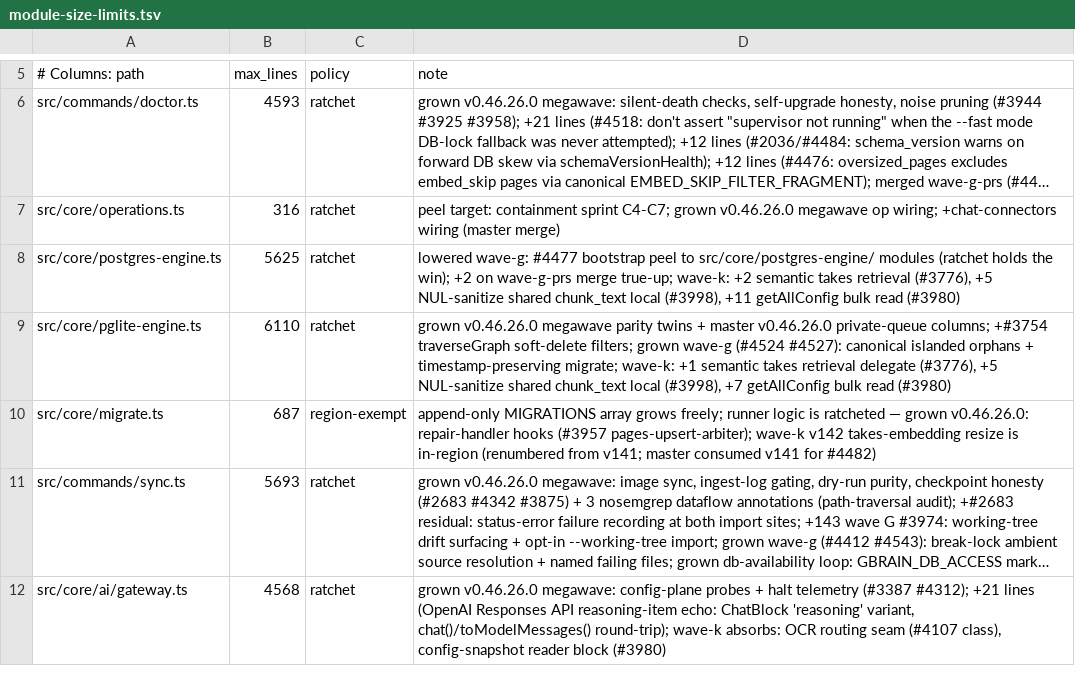
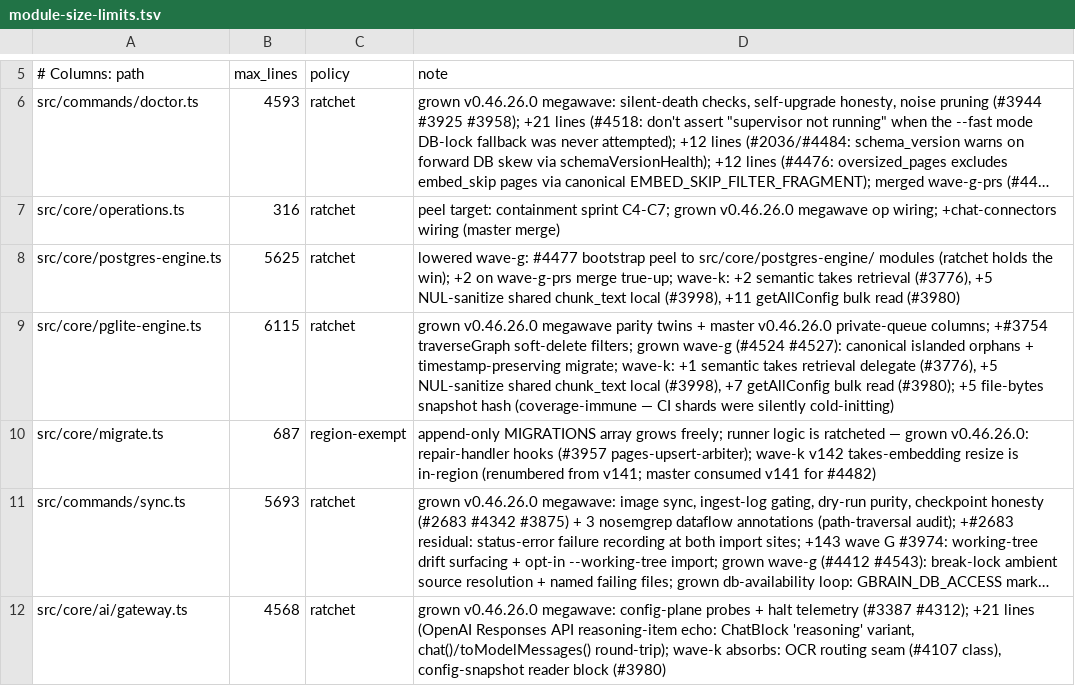
Before and after one commit to armandovargash/gbrain, a TSV file: scripts/module-size-limits.tsv, drawn as a sheet; only a part is shown, gaps mark what is left out; long unchanged cells end in ….

```diff
--- a/scripts/module-size-limits.tsv
+++ b/scripts/module-size-limits.tsv
@@ -8,3 +8,3 @@ src/core/operations.ts	316	ratchet	peel target: containment sprint C4-C7; grown
 src/core/postgres-engine.ts	5625	ratchet	lowered wave-g: #4477 bootstrap peel to src/core/postgres-engine/ modules (ratchet holds the win); +2 on wave-g-prs merge true-up; wave-k: +2 semantic takes retrieval (#3776), +5 NUL-sanitize shared chunk_text local (#3998), +11 getAllConfig bulk read (#3980)
-src/core/pglite-engine.ts	6110	ratchet	grown v0.46.26.0 megawave parity twins + master v0.46.26.0 private-queue columns; +#3754 traverseGraph soft-delete filters; grown wave-g (#4524 #4527): canonical islanded orphans + timestamp-preserving migrate; wave-k: +1 semantic takes retrieval delegate (#3776), +5 NUL-sanitize shared chunk_text local (#3998), +7 getAllConfig bulk read (#3980)
+src/core/pglite-engine.ts	6115	ratchet	grown v0.46.26.0 megawave parity twins + master v0.46.26.0 private-queue columns; +#3754 traverseGraph soft-delete filters; grown wave-g (#4524 #4527): canonical islanded orphans + timestamp-preserving migrate; wave-k: +1 semantic takes retrieval delegate (#3776), +5 NUL-sanitize shared chunk_text local (#3998), +7 getAllConfig bulk read (#3980); +5 file-bytes snapshot hash (coverage-immune — CI shards were silently cold-initting)
 src/core/migrate.ts	687	region-exempt	append-only MIGRATIONS array grows freely; runner logic is ratcheted — grown v0.46.26.0: repair-handler hooks (#3957 pages-upsert-arbiter); wave-k v142 takes-embedding resize is in-region (renumbered from v141; master consumed v141 for #4482)
```
Also changed, not shown: scripts/structural-suites.tsv, 6 other files.
